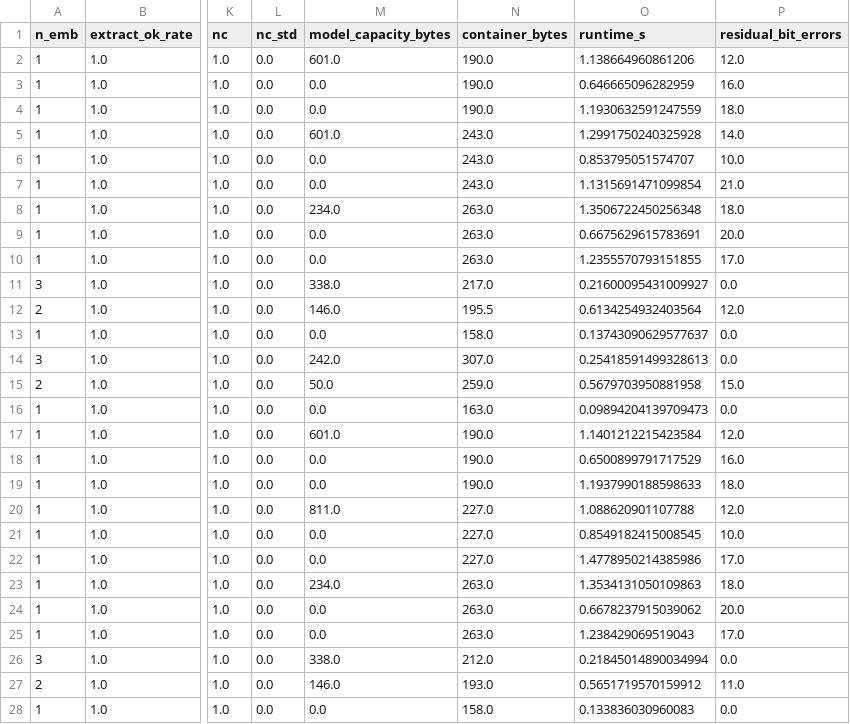
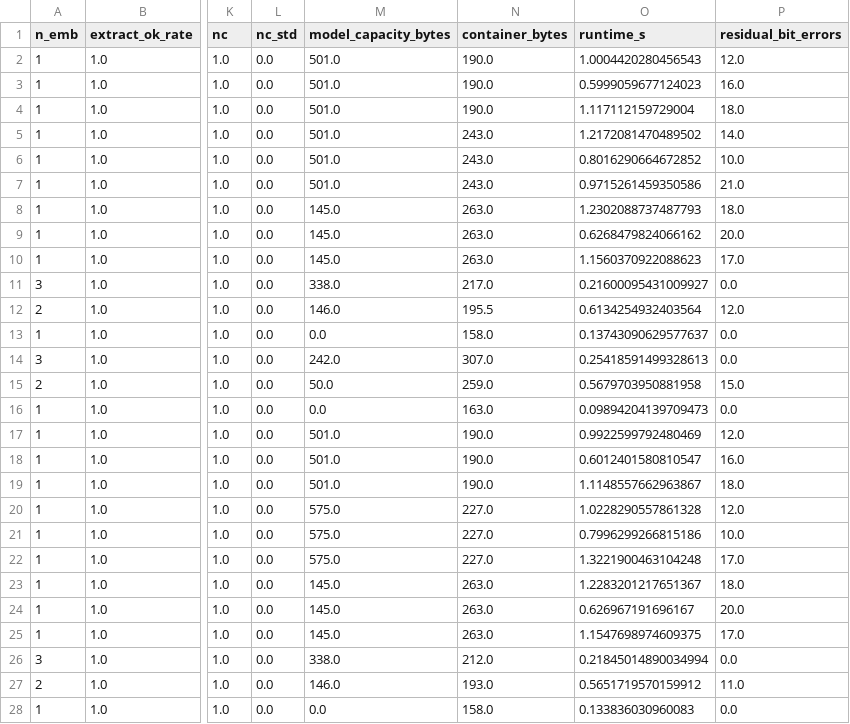
Before and after one commit to Failing-Comp-Science/StealthWeave, a CSV file: evaluation/results/table_channel_matrix.csv, drawn as a sheet; only a part is shown, gaps mark what is left out; the diff covers the shown part only; the diff names each change by its address in the sheet, - before the commit and + after, or states it on an @@ line.

```diff
--- a/evaluation/results/table_channel_matrix.csv
+++ b/evaluation/results/table_channel_matrix.csv
-M2 (model_capacity_bytes): 601.0
+M2 (model_capacity_bytes): 501.0
-O2 (runtime_s): 1.138664960861206
+O2 (runtime_s): 1.0004420280456543
-M3:M4 (model_capacity_bytes): 0.0
+M3:M4 (model_capacity_bytes): 501.0
-O3 (runtime_s): 0.646665096282959
+O3 (runtime_s): 0.5999059677124023
-O4 (runtime_s): 1.1930632591247559
+O4 (runtime_s): 1.117112159729004
-M5 (model_capacity_bytes): 601.0
+M5 (model_capacity_bytes): 501.0
-O5 (runtime_s): 1.2991750240325928
+O5 (runtime_s): 1.2172081470489502
-M6:M7 (model_capacity_bytes): 0.0
+M6:M7 (model_capacity_bytes): 501.0
-O6 (runtime_s): 0.853795051574707
+O6 (runtime_s): 0.8016290664672852
-O7 (runtime_s): 1.1315691471099854
+O7 (runtime_s): 0.9715261459350586
-M8 (model_capacity_bytes): 234.0
+M8 (model_capacity_bytes): 145.0
-O8 (runtime_s): 1.3506722450256348
+O8 (runtime_s): 1.2302088737487793
-M9:M10 (model_capacity_bytes): 0.0
+M9:M10 (model_capacity_bytes): 145.0
-O9 (runtime_s): 0.6675629615783691
+O9 (runtime_s): 0.6268479824066162
-O10 (runtime_s): 1.2355570793151855
+O10 (runtime_s): 1.1560370922088623
-M17 (model_capacity_bytes): 601.0
+M17 (model_capacity_bytes): 501.0
-O17 (runtime_s): 1.1401212215423584
+O17 (runtime_s): 0.9922599792480469
-M18:M19 (model_capacity_bytes): 0.0
+M18:M19 (model_capacity_bytes): 501.0
-O18 (runtime_s): 0.6500899791717529
+O18 (runtime_s): 0.6012401580810547
-O19 (runtime_s): 1.1937990188598633
+O19 (runtime_s): 1.1148557662963867
-M20 (model_capacity_bytes): 811.0
+M20 (model_capacity_bytes): 575.0
-O20 (runtime_s): 1.088620901107788
+O20 (runtime_s): 1.0228290557861328
-M21:M22 (model_capacity_bytes): 0.0
+M21:M22 (model_capacity_bytes): 575.0
-O21 (runtime_s): 0.8549182415008545
+O21 (runtime_s): 0.7996299266815186
-O22 (runtime_s): 1.4778950214385986
+O22 (runtime_s): 1.3221900463104248
-M23 (model_capacity_bytes): 234.0
+M23 (model_capacity_bytes): 145.0
-O23 (runtime_s): 1.3534131050109863
+O23 (runtime_s): 1.2283201217651367
-M24:M25 (model_capacity_bytes): 0.0
+M24:M25 (model_capacity_bytes): 145.0
-O24 (runtime_s): 0.6678237915039062
+O24 (runtime_s): 0.626967191696167
-O25 (runtime_s): 1.238429069519043
+O25 (runtime_s): 1.1547698974609375
```
Also changed, not shown: 18 edited cells elsewhere in this file, evaluation/results/table_direct.csv, evaluation/results/table_recompress.csv, 37 other files.
